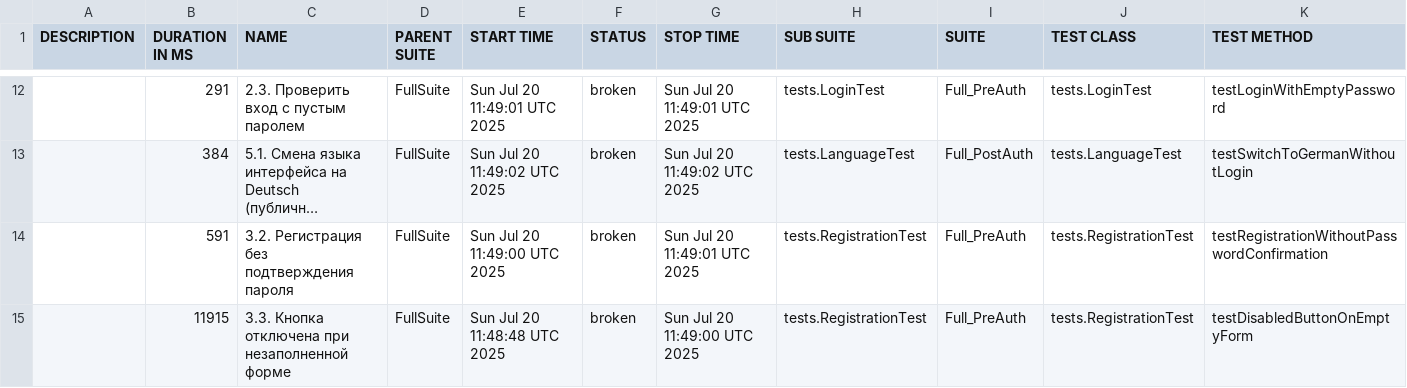
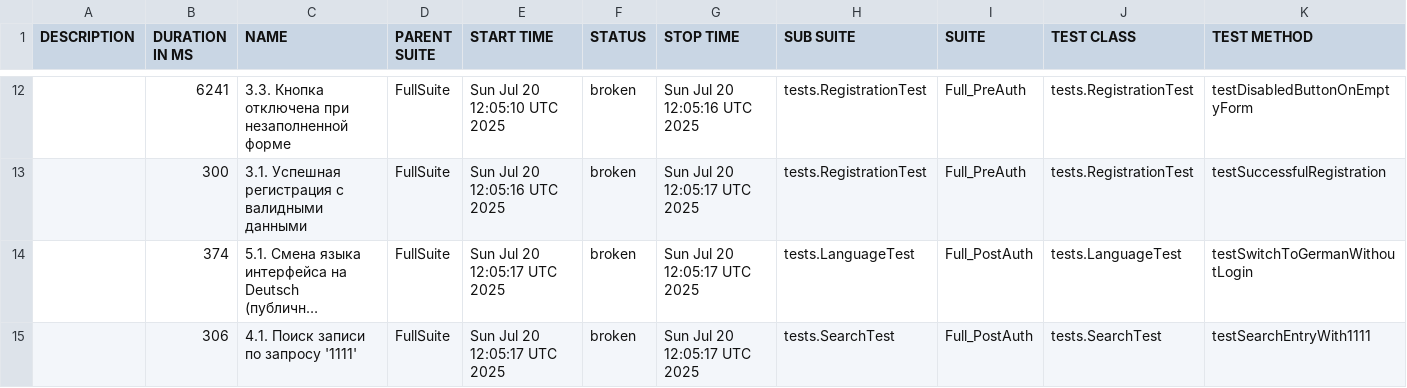
Before and after one commit to IvanKarsakov91/MonkkeeQA30, a CSV file: data/suites.csv, drawn as a sheet; only a part is shown, gaps mark what is left out; long unchanged cells end in …; removed rows and columns are numbered as before the commit, all else as after; the diff covers the shown part only; the diff names each change by its address in the sheet, - before the commit and + after, or states it on an @@ line.

```diff
--- a/data/suites.csv
+++ b/data/suites.csv
-B12 (DURATION IN MS): 291
+B12 (DURATION IN MS): 6241
-C12 (NAME): 2.3. Проверить вход с пустым паролем
+C12 (NAME): 3.3. Кнопка отключена при незаполненной форме
-E12 (START TIME): Sun Jul 20 11:49:01 UTC 2025
+E12 (START TIME): Sun Jul 20 12:05:10 UTC 2025
-G12 (STOP TIME): Sun Jul 20 11:49:01 UTC 2025
+G12 (STOP TIME): Sun Jul 20 12:05:16 UTC 2025
-H12 (SUB SUITE): tests.LoginTest
+H12 (SUB SUITE): tests.RegistrationTest
-J12 (TEST CLASS): tests.LoginTest
+J12 (TEST CLASS): tests.RegistrationTest
-K12 (TEST METHOD): testLoginWithEmptyPassword
+K12 (TEST METHOD): testDisabledButtonOnEmptyForm
+row 13:  | 300 | 3.1. Успешная регистрация с валидными данными | FullSuite | Sun Jul 20 12:05:16 UTC 2025 | broken | Sun Jul 20 12:05:17 UTC 2025 | tests.RegistrationTest | Full_PreAuth | tests.RegistrationTest | testSuccessfulRegistration
-B14 (DURATION IN MS): 384
+B14 (DURATION IN MS): 374
-E14 (START TIME): Sun Jul 20 11:49:02 UTC 2025
+E14 (START TIME): Sun Jul 20 12:05:17 UTC 2025
-G14 (STOP TIME): Sun Jul 20 11:49:02 UTC 2025
+G14 (STOP TIME): Sun Jul 20 12:05:17 UTC 2025
-row 14:  | 591 | 3.2. Регистрация без подтверждения пароля | FullSuite | Sun Jul 20 11:49:00 UTC 2025 | broken | Sun Jul 20 11:49:01 UTC 2025 | tests.RegistrationTest | Full_PreAuth | tests.RegistrationTest | testRegistrationWithoutPasswordConfirmation
-row 15:  | 11915 | 3.3. Кнопка отключена при незаполненной форме | FullSuite | Sun Jul 20 11:48:48 UTC 2025 | broken | Sun Jul 20 11:49:00 UTC 2025 | tests.RegistrationTest | Full_PreAuth | tests.RegistrationTest | testDisabledButtonOnEmptyForm
+row 15:  | 306 | 4.1. Поиск записи по запросу '1111' | FullSuite | Sun Jul 20 12:05:17 UTC 2025 | broken | Sun Jul 20 12:05:17 UTC 2025 | tests.SearchTest | Full_PostAuth | tests.SearchTest | testSearchEntryWith1111
```
Also changed, not shown: 4 added rows, 4 removed rows and 22 edited cells elsewhere in this file, data/behaviors.csv, 44 other files.
